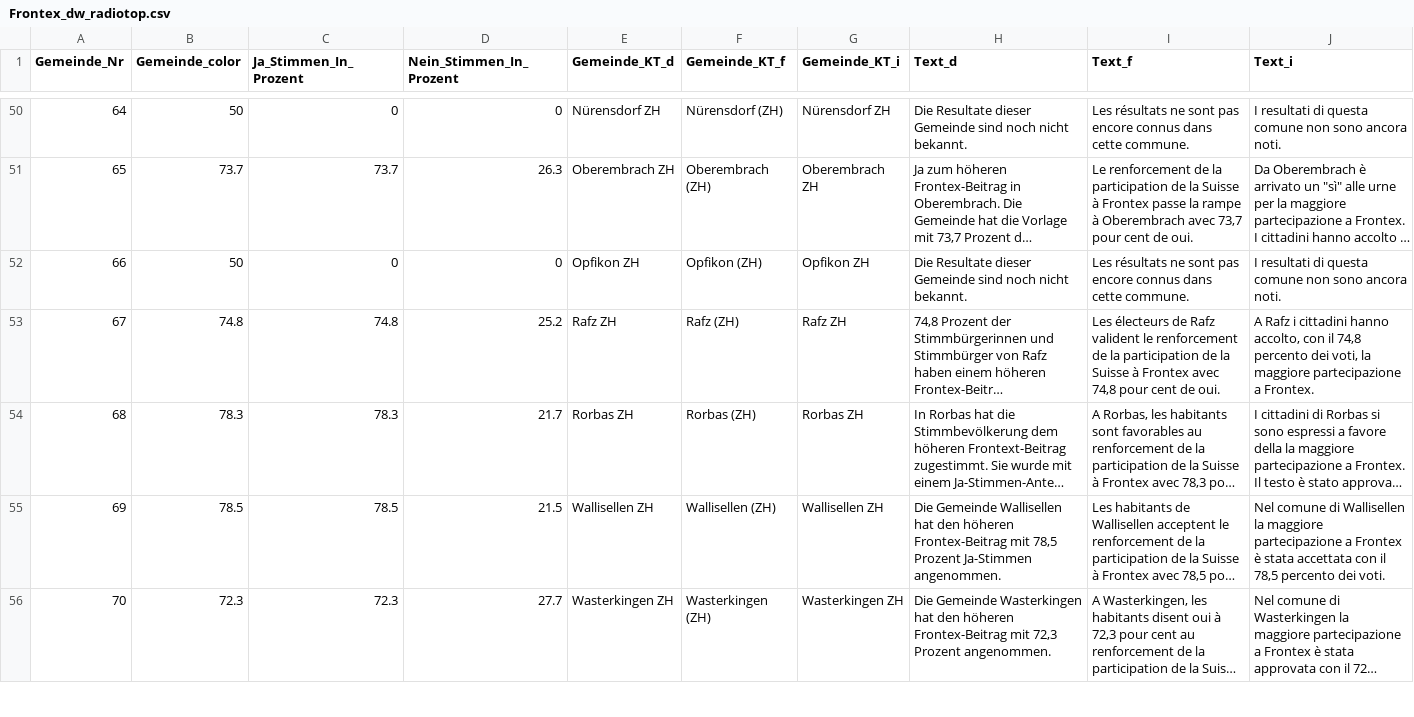
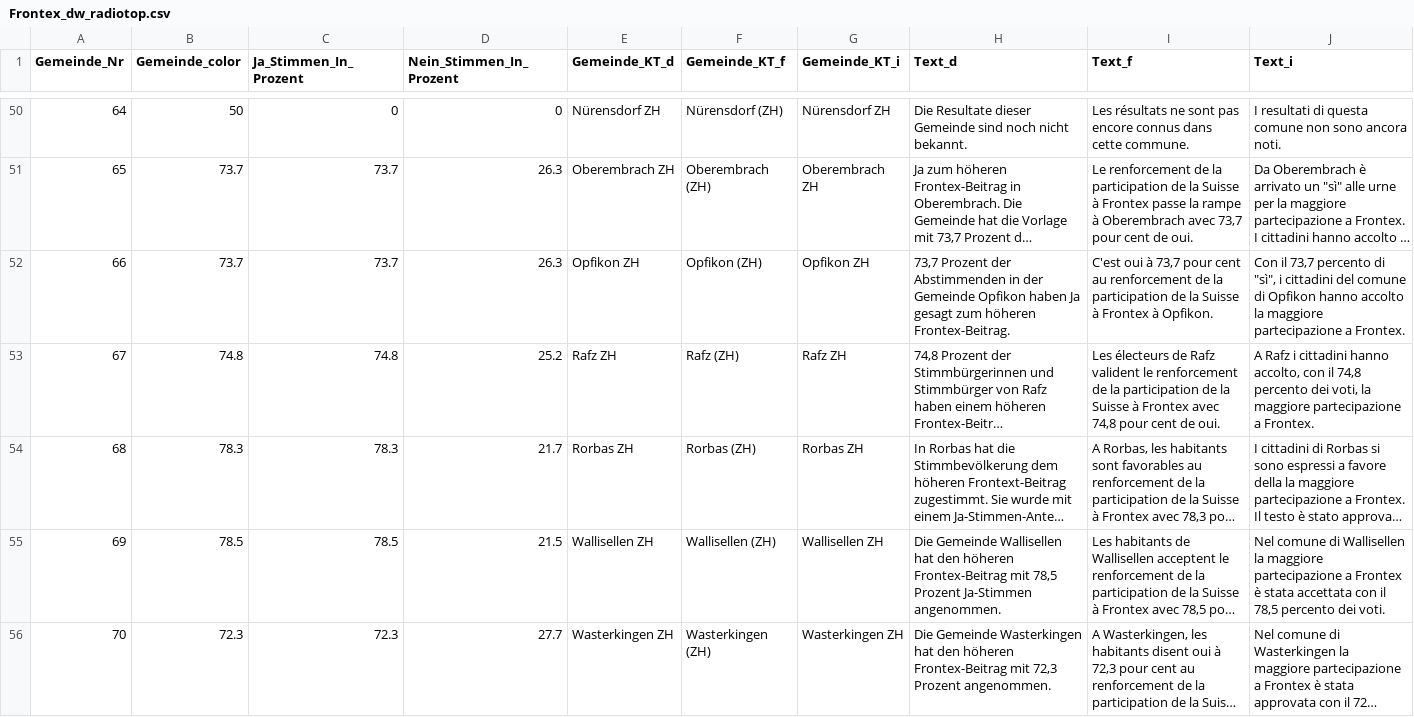
Before and after one commit to awp-finanznachrichten/lena_mai2022, a CSV file: Output/Frontex_dw_radiotop.csv, drawn as a sheet; only a part is shown, gaps mark what is left out; long unchanged cells end in …; the diff covers the shown part only; the diff names each change by its address in the sheet, - before the commit and + after, or states it on an @@ line.

```diff
--- a/Output/Frontex_dw_radiotop.csv
+++ b/Output/Frontex_dw_radiotop.csv
-B52 (Gemeinde_color): 50
+B52 (Gemeinde_color): 73.7
-C52 (Ja_Stimmen_In_Prozent): 0
+C52 (Ja_Stimmen_In_Prozent): 73.7
-D52 (Nein_Stimmen_In_Prozent): 0
+D52 (Nein_Stimmen_In_Prozent): 26.3
-H52 (Text_d): Die Resultate dieser Gemeinde sind noch nicht bekannt.
+H52 (Text_d): 73,7 Prozent der Abstimmenden in der Gemeinde Opfikon haben Ja gesagt zum höheren Frontex-Beitrag.
-I52 (Text_f): Les résultats ne sont pas encore connus dans cette commune.
+I52 (Text_f): C'est oui à 73,7 pour cent au renforcement de la participation de la Suisse à Frontex à Opfikon.
-J52 (Text_i): I resultati di questa comune non sono ancora noti.
+J52 (Text_i): Con il 73,7 percento di "sì", i cittadini del comune di Opfikon hanno accolto la maggiore partecipazione a Frontex.
```
Also changed, not shown: 18 edited cells elsewhere in this file, Output/Film_all_data.csv, Output/Film_dw_radiotop.csv, 25 other files.
